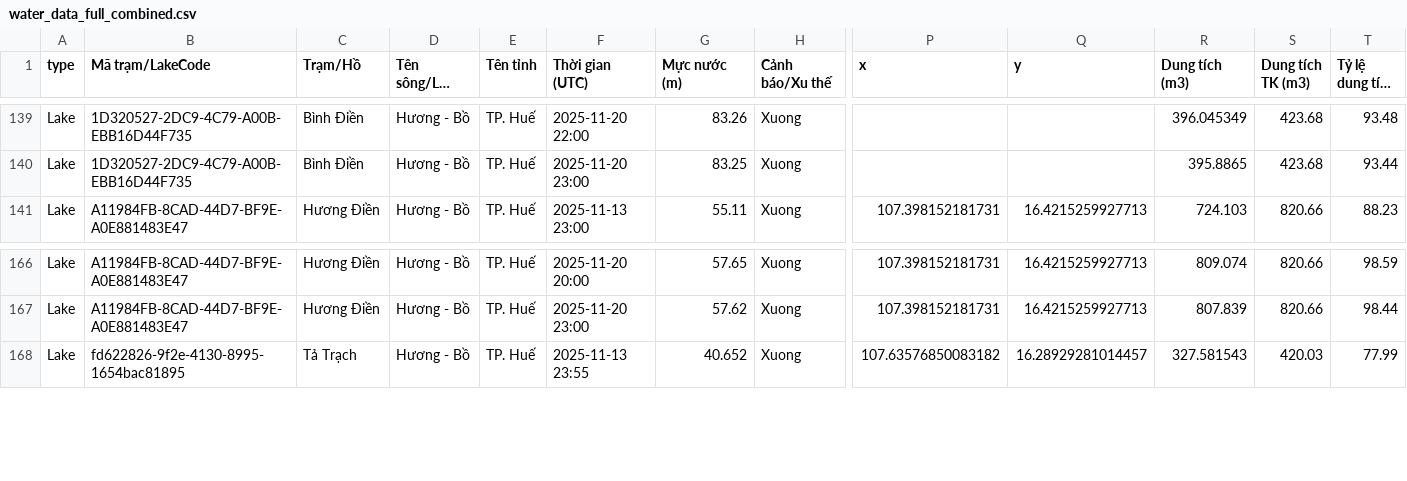
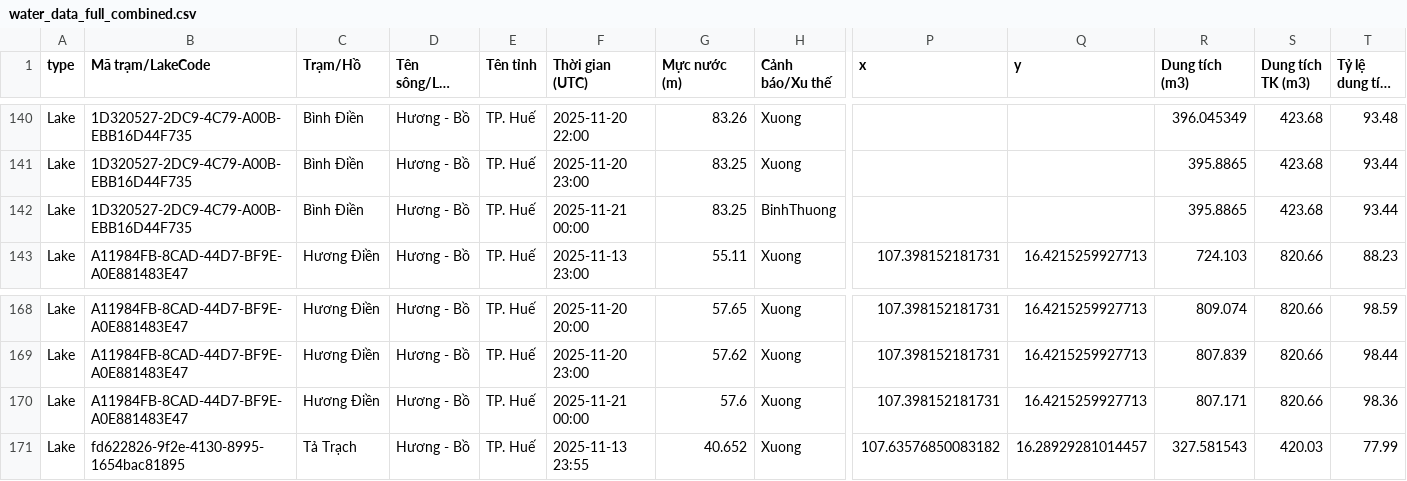
Before and after one commit to MNhat0308/WarningWaterDashboard, a CSV file: data/water_data_full_combined.csv, drawn as a sheet; only a part is shown, gaps mark what is left out; long unchanged cells end in …; rows hold the shown columns only; the diff covers the shown part only; the diff names each change by its address in the sheet, - before the commit and + after, or states it on an @@ line.

```diff
--- a/data/water_data_full_combined.csv
+++ b/data/water_data_full_combined.csv
+row 142: Lake | 1D320527-2DC9-4C79-A00B-EBB16D44F735 | Bình Điền | Hương - Bồ | TP. Huế | 2025-11-21 00:00 | 83.25 | BinhThuong |  |  | 395.8865 | 423.68 | 93.44
+row 170: Lake | A11984FB-8CAD-44D7-BF9E-A0E881483E47 | Hương Điền | Hương - Bồ | TP. Huế | 2025-11-21 00:00 | 57.6 | Xuong | 107.398152181731 | 16.4215259927713 | 807.171 | 820.66 | 98.36
```
Also changed, not shown: 5 added rows elsewhere in this file, data/landslide.csv.
